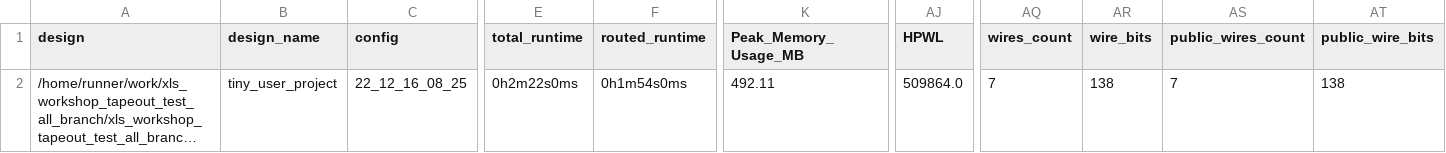
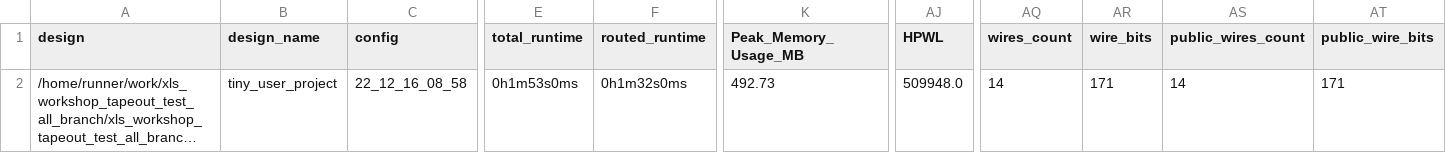
Before and after one commit to t-sasatani/xls_workshop_tapeout_test_all_branch, a CSV file: signoff/tiny_user_project/metrics.csv, drawn as a sheet; only a part is shown, gaps mark what is left out; long unchanged cells end in …; the diff names each change by its address in the sheet, - before the commit and + after, or states it on an @@ line.

Commit message:
harden project [skip ci]

```diff
--- a/signoff/tiny_user_project/metrics.csv
+++ b/signoff/tiny_user_project/metrics.csv
-C2 (config): 22_12_16_08_25
+C2 (config): 22_12_16_08_58
-E2 (total_runtime): 0h2m22s0ms
+E2 (total_runtime): 0h1m53s0ms
-F2 (routed_runtime): 0h1m54s0ms
+F2 (routed_runtime): 0h1m32s0ms
-K2 (Peak_Memory_Usage_MB): 492.11
+K2 (Peak_Memory_Usage_MB): 492.73
-AJ2 (HPWL): 509864.0
+AJ2 (HPWL): 509948.0
-AQ2 (wires_count): 7
+AQ2 (wires_count): 14
-AR2 (wire_bits): 138
+AR2 (wire_bits): 171
-AS2 (public_wires_count): 7
+AS2 (public_wires_count): 14
-AT2 (public_wire_bits): 138
+AT2 (public_wire_bits): 171
```
Also changed, not shown: signoff/user_project_wrapper/metrics.csv, 24 other files.
